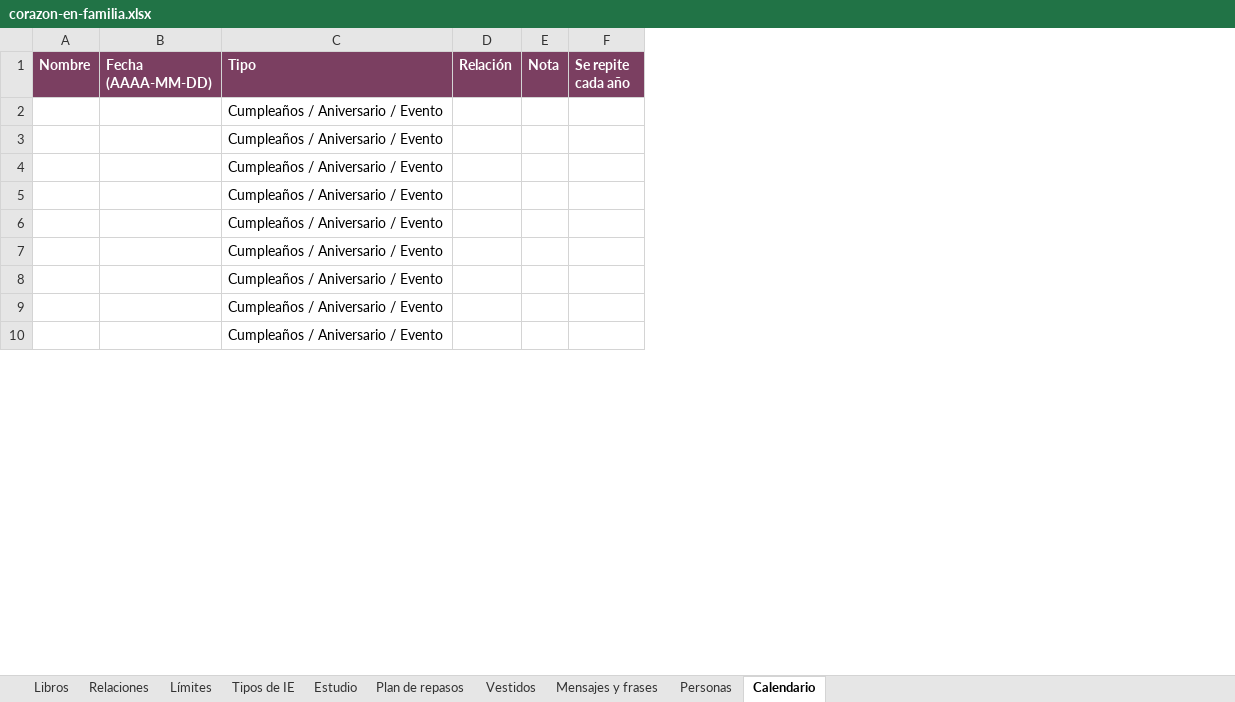
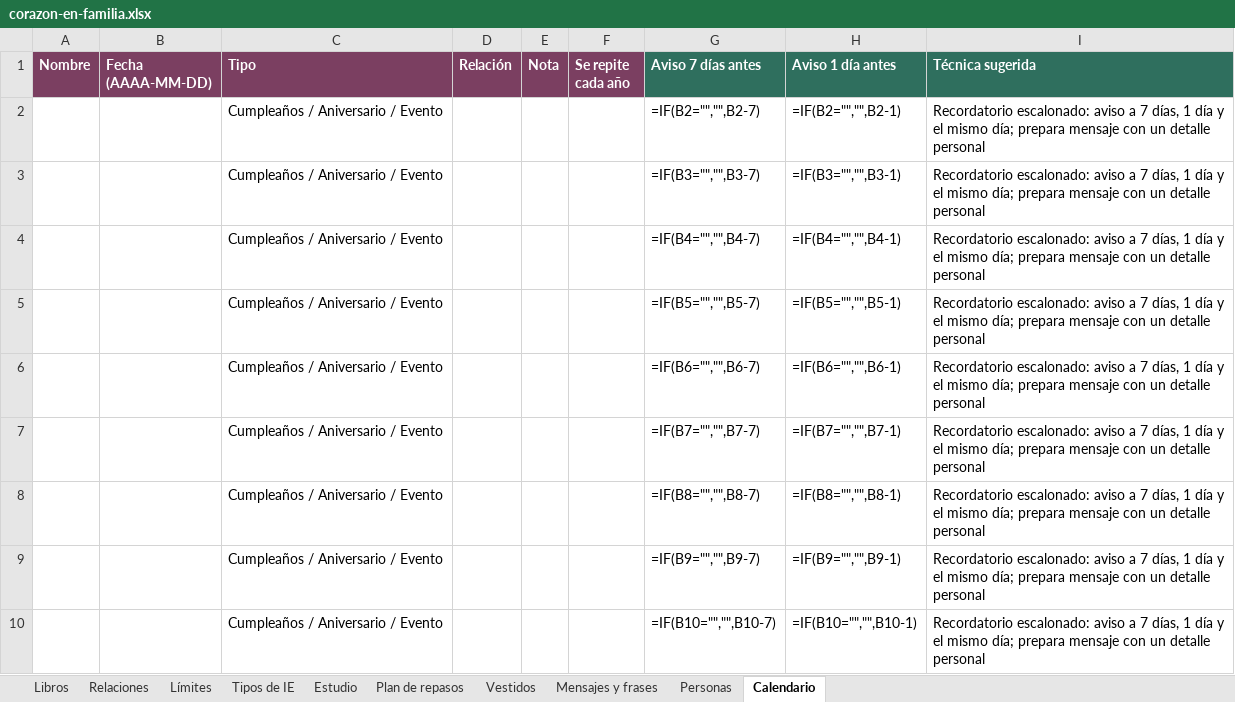
Before and after one commit to conntrolvoga-commits/nutricore, an Excel workbook: inteligencia-emocional/exportar/corazon-en-familia.xlsx, sheet Calendario, drawn as a sheet; only a part is shown; values as stored, in another font and other column widths than the file's, no borders; formulas without a stored value are shown as written; the diff names each change by its address in the sheet, - before the commit and + after, or states it on an @@ line.

```diff
--- a/inteligencia-emocional/exportar/corazon-en-familia.xlsx (sheet Calendario)
+++ b/inteligencia-emocional/exportar/corazon-en-familia.xlsx (sheet Calendario)
+column G (Aviso 7 días antes), rows 2-10: =IF(B2="","",B2-7) | =IF(B3="","",B3-7) | =IF(B4="","",B4-7) | =IF(B5="","",B5-7) | =IF(B6="","",B6-7) | =IF(B7="","",B7-7) | =IF(B8="","",B8-7) | =IF(B9="","",B9-7) | =IF(B10="","",B10-7)
+column H (Aviso 1 día antes), rows 2-10: =IF(B2="","",B2-1) | =IF(B3="","",B3-1) | =IF(B4="","",B4-1) | =IF(B5="","",B5-1) | =IF(B6="","",B6-1) | =IF(B7="","",B7-1) | =IF(B8="","",B8-1) | =IF(B9="","",B9-1) | =IF(B10="","",B10-1)
+column I (Técnica sugerida), rows 2-10: all Recordatorio escalonado: aviso a 7 días, 1 día y el mismo día; prepara mensaje con un detalle personal
```
Also changed, not shown: sheet Mensajes y frases, sheet Tipos de IE, sheet Estudio, sheet Límites, sheet Vestidos, sheet Libros, 3 more sheets, 10 other files.
